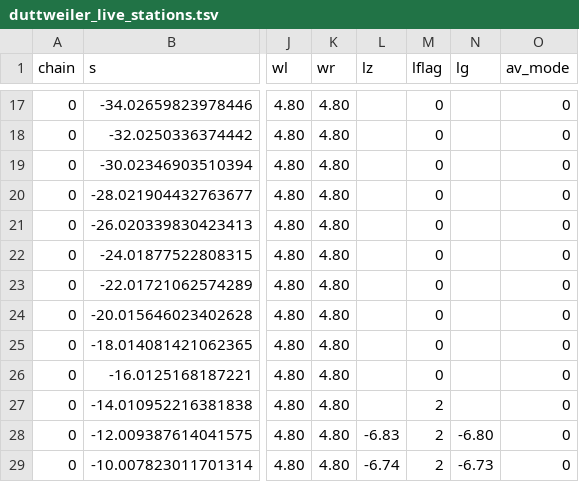
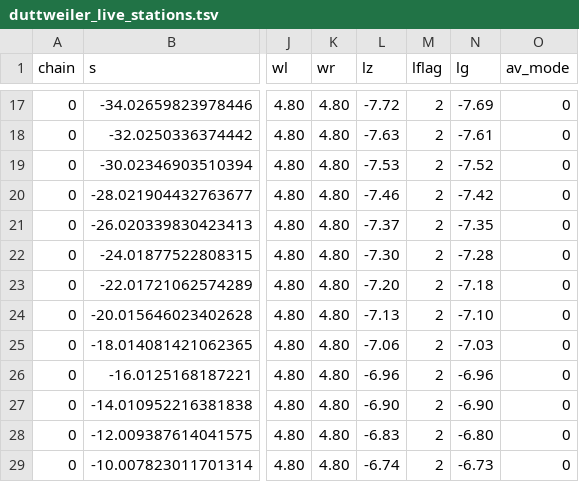
Before and after one commit to dgnaegi/sandboxzurich, a TSV file: research/bridges/scopes/duttweiler_live_stations.tsv, drawn as a sheet; only a part is shown, gaps mark what is left out; the diff covers the shown part only; the diff names each change by its address in the sheet, - before the commit and + after, or states it on an @@ line.

```diff
--- a/research/bridges/scopes/duttweiler_live_stations.tsv
+++ b/research/bridges/scopes/duttweiler_live_stations.tsv
-L17 (lz): (empty)
+L17 (lz): -7.72
-M17:M26 (lflag): 0
+M17:M26 (lflag): 2
-N17 (lg): (empty)
+N17 (lg): -7.69
-L18 (lz): (empty)
+L18 (lz): -7.63
-N18 (lg): (empty)
+N18 (lg): -7.61
-L19 (lz): (empty)
+L19 (lz): -7.53
-N19 (lg): (empty)
+N19 (lg): -7.52
-L20 (lz): (empty)
+L20 (lz): -7.46
-N20 (lg): (empty)
+N20 (lg): -7.42
-L21 (lz): (empty)
+L21 (lz): -7.37
-N21 (lg): (empty)
+N21 (lg): -7.35
-L22 (lz): (empty)
+L22 (lz): -7.30
-N22 (lg): (empty)
+N22 (lg): -7.28
-L23 (lz): (empty)
+L23 (lz): -7.20
-N23 (lg): (empty)
+N23 (lg): -7.18
-L24 (lz): (empty)
+L24 (lz): -7.13
-N24 (lg): (empty)
+N24 (lg): -7.10
-L25 (lz): (empty)
+L25 (lz): -7.06
-N25 (lg): (empty)
+N25 (lg): -7.03
-L26 (lz): (empty)
+L26 (lz): -6.96
-N26 (lg): (empty)
+N26 (lg): -6.96
-L27 (lz): (empty)
+L27 (lz): -6.90
-N27 (lg): (empty)
+N27 (lg): -6.90
```
Also changed, not shown: 45 edited cells elsewhere in this file, research/bridges/scopes/duttweiler_v2_stations.tsv, research/bridges/scopes/gerold_live_stations.tsv, 22 other files.
